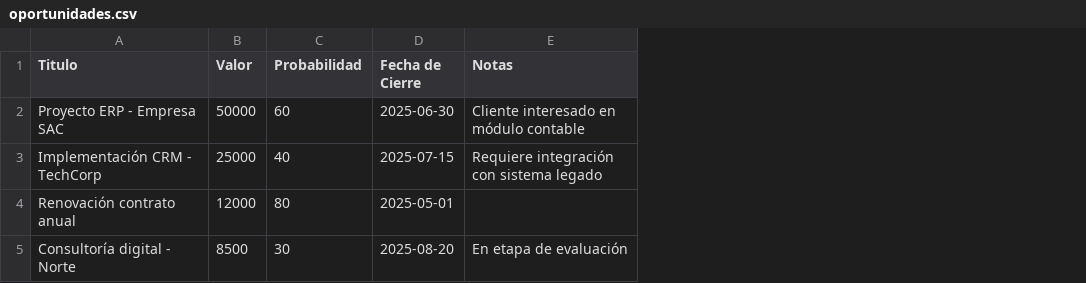
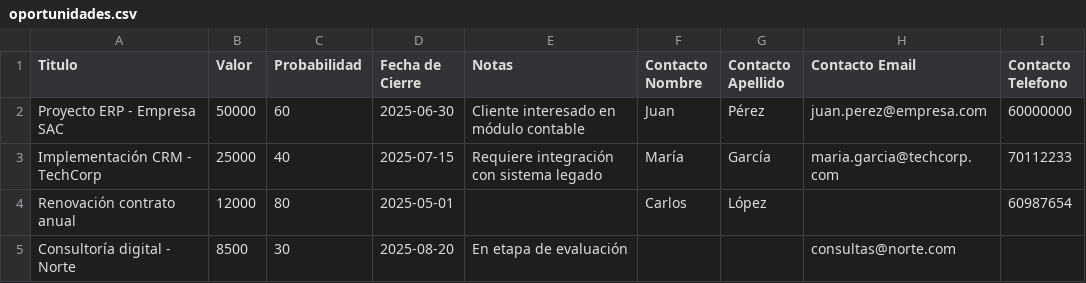
Before and after one commit to rolmos1990/crm-sales-smart, a CSV file: public/templates/oportunidades.csv, drawn as a sheet; the diff names each change by its address in the sheet, - before the commit and + after, or states it on an @@ line.

Commit message:
Ajuste para la oportunidad importacion

```diff
--- a/public/templates/oportunidades.csv
+++ b/public/templates/oportunidades.csv
+column F (Contacto Nombre), rows 2-4: Juan | María | Carlos
+column G (Contacto Apellido), rows 2-4: Pérez | García | López
+column H (Contacto Email), rows 2-5: juan.perez@empresa.com | maria.garcia@techcorp.com |  | consultas@norte.com
+column I (Contacto Telefono), rows 2-4: 60000000 | 70112233 | 60987654
```
Also changed, not shown: 7 other files.
